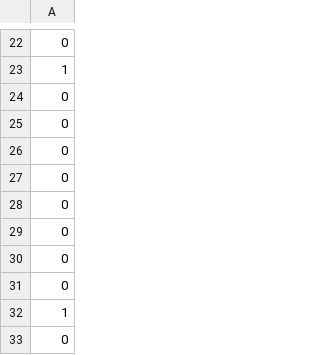
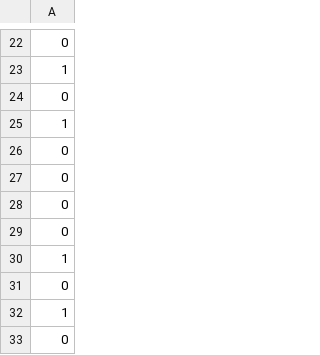
Before and after one commit to hbiegacz/artificial_neural_networks, a CSV file: mini_project_6/piatek_BiegaczHanna_CieslikMaciej/pred.csv, drawn as a sheet; only a part is shown, gaps mark what is left out.

```diff
--- a/mini_project_6/piatek_BiegaczHanna_CieslikMaciej/pred.csv
+++ b/mini_project_6/piatek_BiegaczHanna_CieslikMaciej/pred.csv
@@ -24,2 +24,3 @@
 0
+1
 0
@@ -28,4 +29,3 @@
 0
-0
-0
+1
 0
```
Also changed, not shown: 3 other files.
